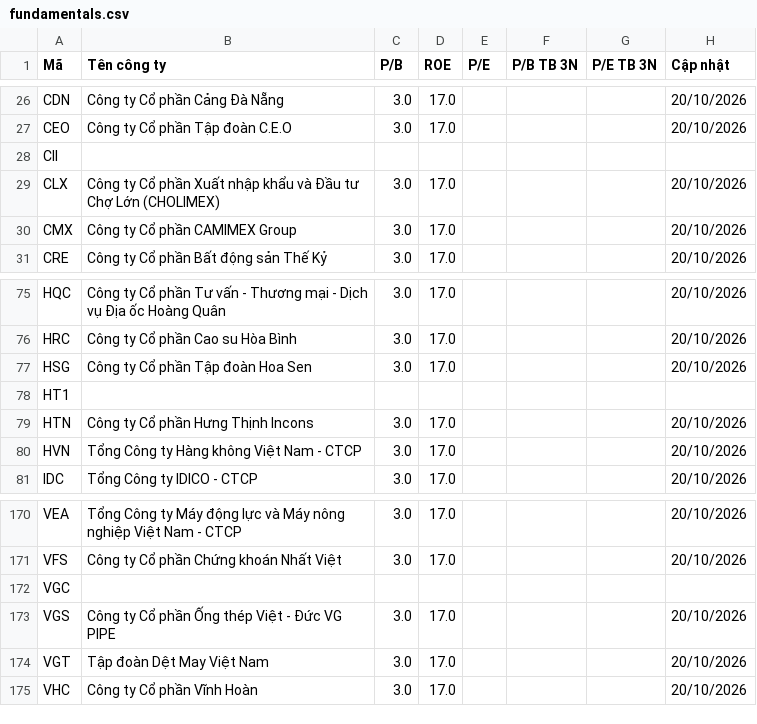
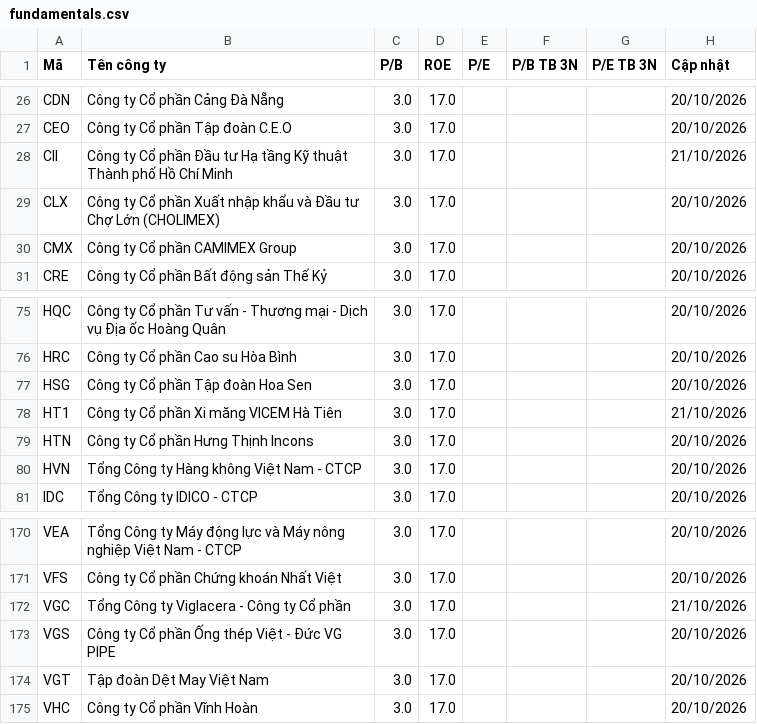
Before and after one commit to yunaduong2022-prog/tram-tin-hieu-ck, a CSV file: data/fundamentals.csv, drawn as a sheet; only a part is shown, gaps mark what is left out.

```diff
--- a/data/fundamentals.csv
+++ b/data/fundamentals.csv
@@ -27,3 +27,3 @@ CDN,Công ty Cổ phần Cảng Đà Nẵng,3.0,17.0,,,,20/10/2026
 CEO,Công ty Cổ phần Tập đoàn C.E.O,3.0,17.0,,,,20/10/2026
-CII,,,,,,,
+CII,Công ty Cổ phần Đầu tư Hạ tầng Kỹ thuật Thành phố Hồ Chí Minh,3.0,17.0,,,,21/10/2026
 CLX,Công ty Cổ phần Xuất nhập khẩu và Đầu tư Chợ Lớn (CHOLIMEX),3.0,17.0,,,,20/10/2026
@@ -77,3 +77,3 @@ HRC,Công ty Cổ phần Cao su Hòa Bình,3.0,17.0,,,,20/10/2026
 HSG,Công ty Cổ phần Tập đoàn Hoa Sen,3.0,17.0,,,,20/10/2026
-HT1,,,,,,,
+HT1,Công ty Cổ phần Xi măng VICEM Hà Tiên,3.0,17.0,,,,21/10/2026
 HTN,Công ty Cổ phần Hưng Thịnh Incons,3.0,17.0,,,,20/10/2026
@@ -171,3 +171,3 @@ VEA,Tổng Công ty Máy động lực và Máy nông nghiệp Việt Nam - CTCP
 VFS,Công ty Cổ phần Chứng khoán Nhất Việt,3.0,17.0,,,,20/10/2026
-VGC,,,,,,,
+VGC,Tổng Công ty Viglacera - Công ty Cổ phần,3.0,17.0,,,,21/10/2026
 VGS,Công ty Cổ phần Ống thép Việt - Đức VG PIPE,3.0,17.0,,,,20/10/2026
```
Also changed, not shown: 2 other files.
